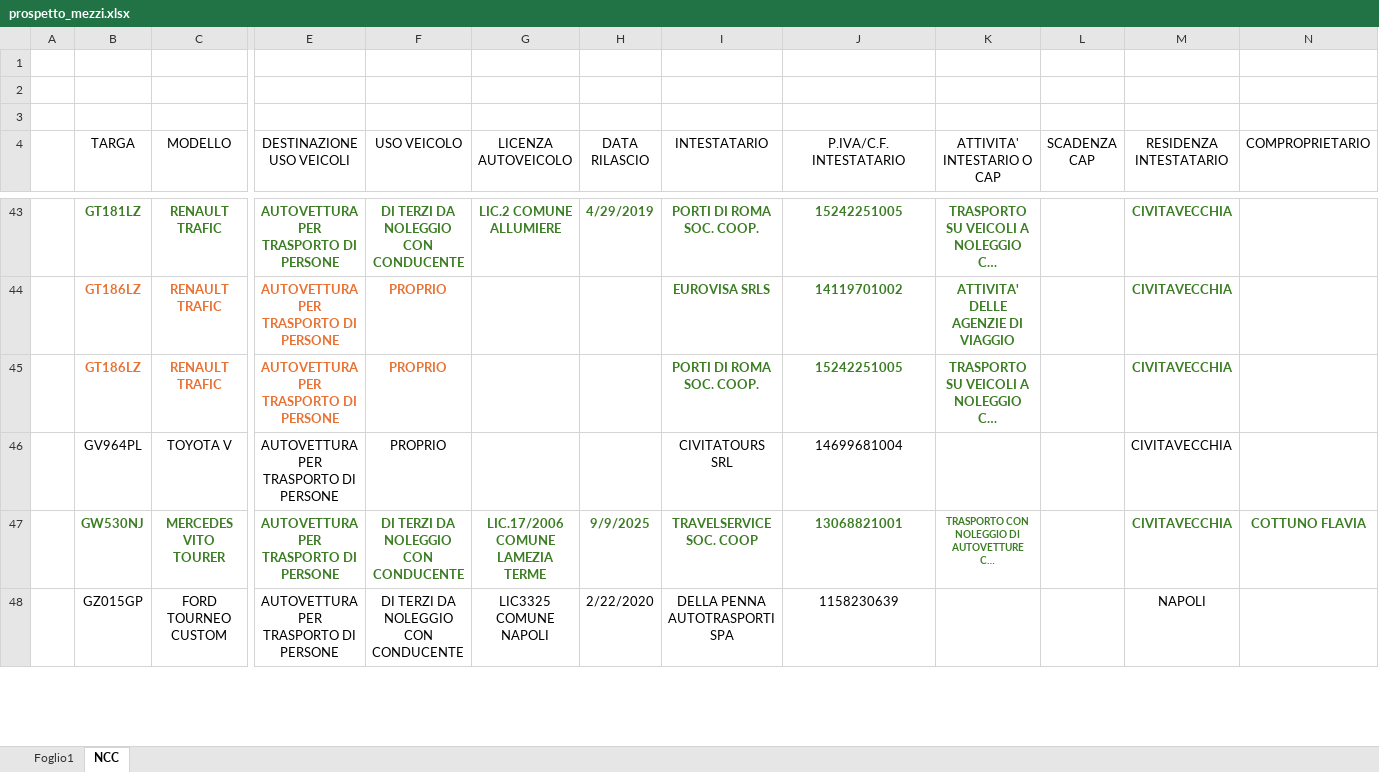
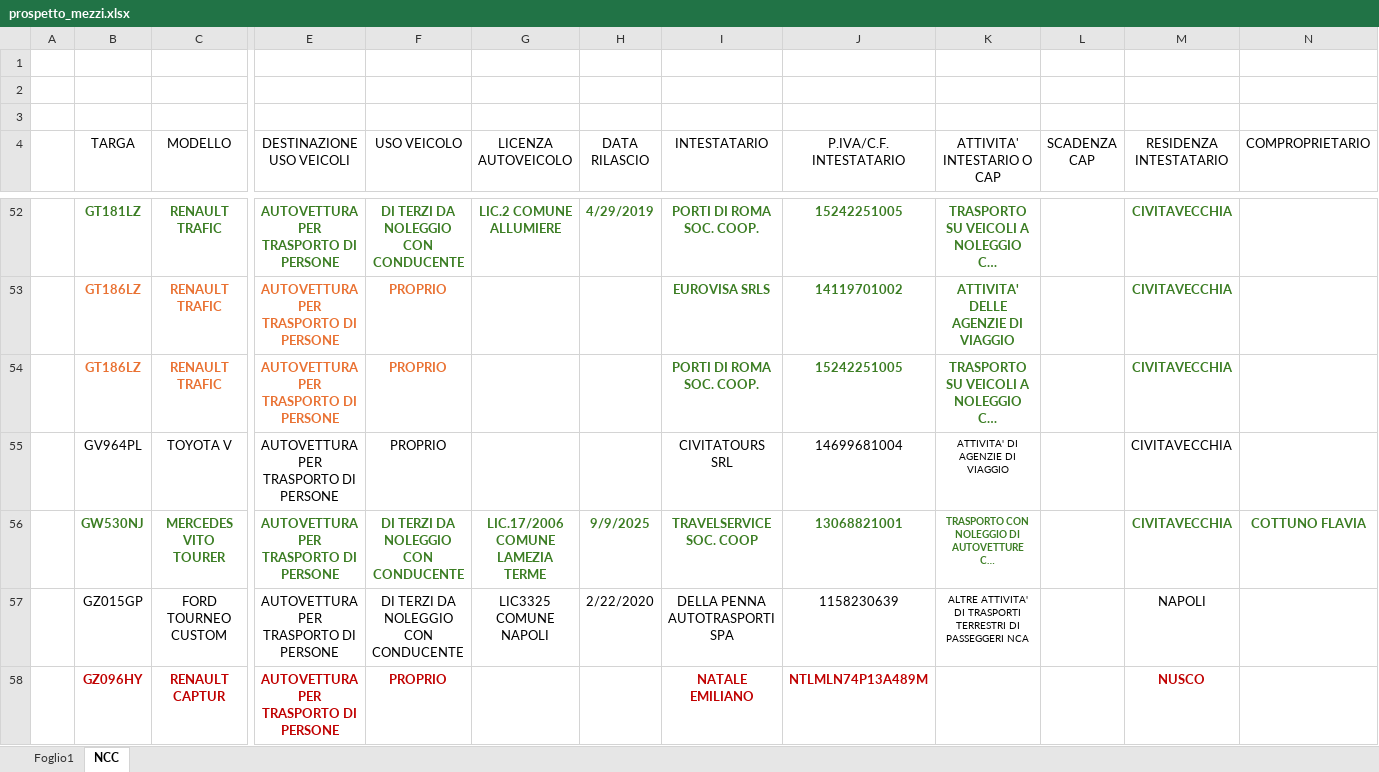
Before and after one commit to lord26300/ncc-sanzioni-bot, an Excel workbook: prospetto_mezzi.xlsx, sheet NCC, drawn as a sheet; only a part is shown, gaps mark what is left out; long unchanged cells end in …; values as stored, in another font and other column widths than the file's, no borders; table styles not drawn; addresses are those after the commit; rows hold the shown columns only; the diff covers the shown part only; the diff names each change by its address in the sheet, - before the commit and + after, or states it on an @@ line.

Commit message:
Add files via upload

```diff
--- a/prospetto_mezzi.xlsx (sheet NCC)
+++ b/prospetto_mezzi.xlsx (sheet NCC)
-K55 (ATTIVITA' INTESTARIO O CAP): (empty)
+K55 (ATTIVITA' INTESTARIO O CAP): ATTIVITA' DI AGENZIE DI VIAGGIO
-K57 (ATTIVITA' INTESTARIO O CAP): (empty)
+K57 (ATTIVITA' INTESTARIO O CAP): ALTRE ATTIVITA' DI TRASPORTI TERRESTRI DI PASSEGGERI NCA
+row 58:  | GZ096HY | RENAULT CAPTUR | AUTOVETTURA PER TRASPORTO DI PERSONE | PROPRIO |  |  | NATALE EMILIANO | NTLMLN74P13A489M |  |  | NUSCO
```
Also changed, not shown: 12 added rows and 8 edited cells elsewhere in this sheet.
